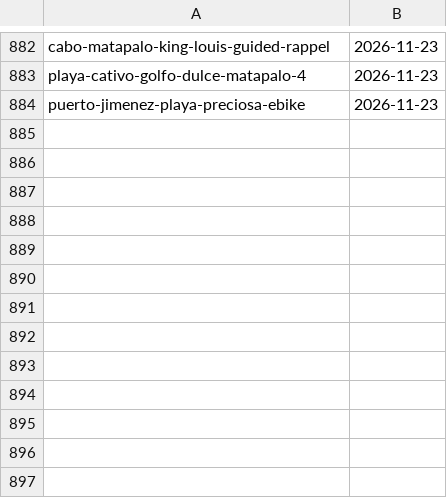
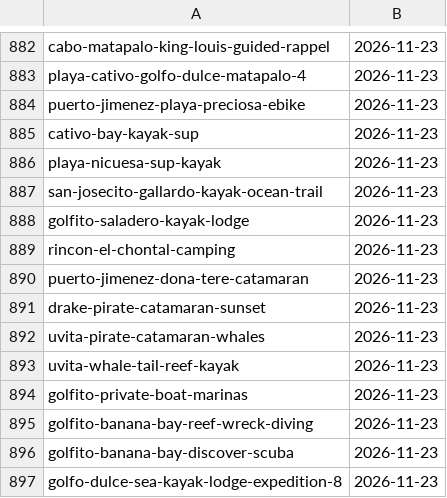
Before and after one commit to Paldd/costa-rica-travel-atlas, a TSV file: data/checks.tsv, drawn as a sheet; only a part is shown, gaps mark what is left out.

```diff
--- a/data/checks.tsv
+++ b/data/checks.tsv
@@ -884 +884,14 @@ playa-cativo-golfo-dulce-matapalo-4	2026-11-23
 puerto-jimenez-playa-preciosa-ebike	2026-11-23
+cativo-bay-kayak-sup	2026-11-23
+playa-nicuesa-sup-kayak	2026-11-23
+san-josecito-gallardo-kayak-ocean-trail	2026-11-23
+golfito-saladero-kayak-lodge	2026-11-23
+rincon-el-chontal-camping	2026-11-23
+puerto-jimenez-dona-tere-catamaran	2026-11-23
+drake-pirate-catamaran-sunset	2026-11-23
+uvita-pirate-catamaran-whales	2026-11-23
+uvita-whale-tail-reef-kayak	2026-11-23
+golfito-private-boat-marinas	2026-11-23
+golfito-banana-bay-reef-wreck-diving	2026-11-23
+golfito-banana-bay-discover-scuba	2026-11-23
+golfo-dulce-sea-kayak-lodge-expedition-8	2026-11-23
```
Also changed, not shown: data/map-points.tsv, 18 other files.
